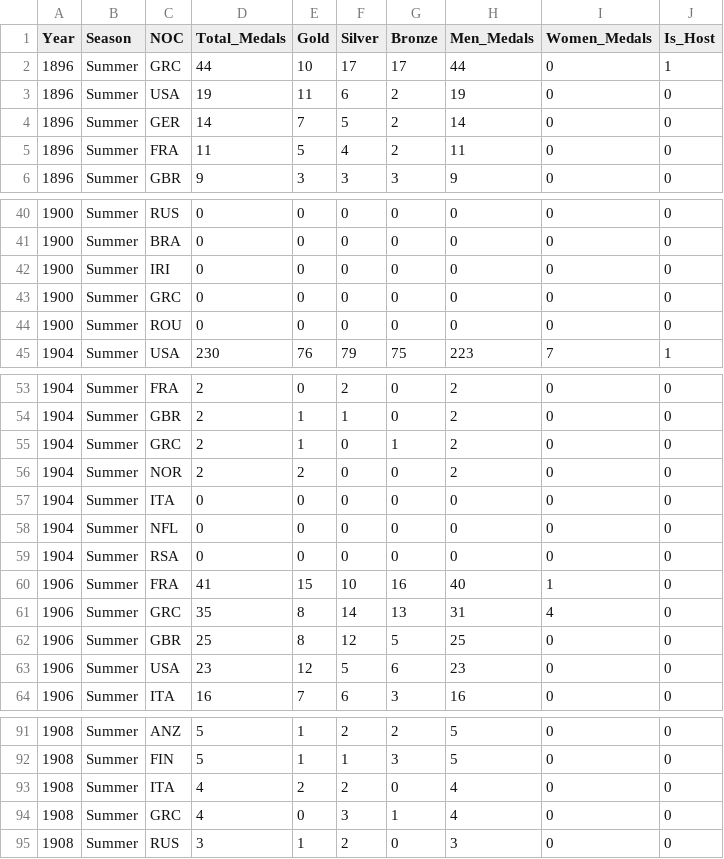
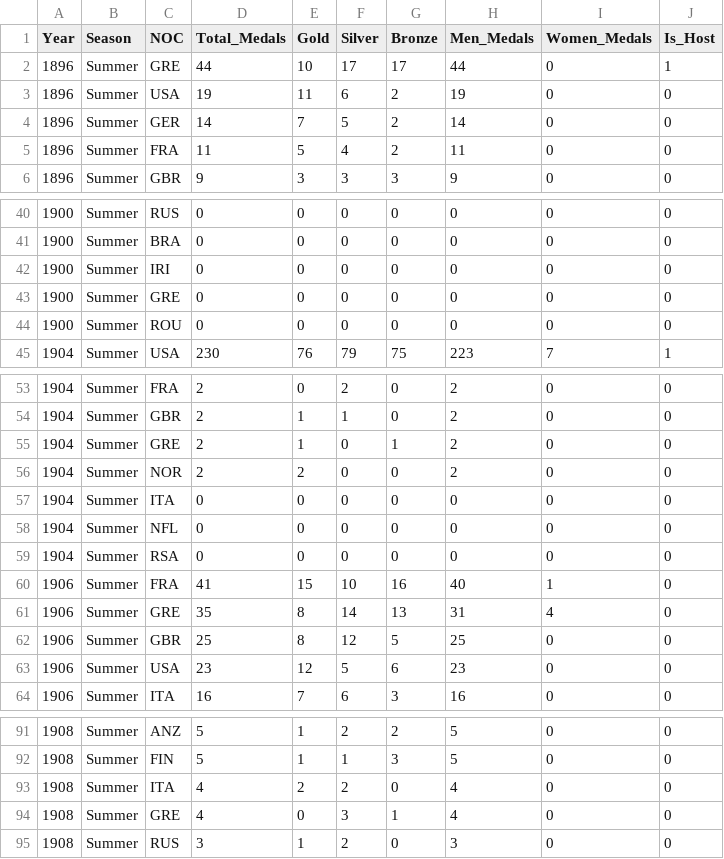
Before and after one commit to papum20/unibo__projects__Olympics-hosting-advantage, a CSV file: dataset/country-medals-by-year.csv, drawn as a sheet; only a part is shown, gaps mark what is left out; the diff covers the shown part only.

```diff
--- a/dataset/country-medals-by-year.csv
+++ b/dataset/country-medals-by-year.csv
@@ -1,3 +1,3 @@
 Year,Season,NOC,Total_Medals,Gold,Silver,Bronze,Men_Medals,Women_Medals,Is_Host
-1896,Summer,GRC,44,10,17,17,44,0,1
+1896,Summer,GRE,44,10,17,17,44,0,1
 1896,Summer,USA,19,11,6,2,19,0,0
@@ -42,3 +42,3 @@ Year,Season,NOC,Total_Medals,Gold,Silver,Bronze,Men_Medals,Women_Medals,Is_Host
 1900,Summer,IRI,0,0,0,0,0,0,0
-1900,Summer,GRC,0,0,0,0,0,0,0
+1900,Summer,GRE,0,0,0,0,0,0,0
 1900,Summer,ROU,0,0,0,0,0,0,0
@@ -54,3 +54,3 @@ Year,Season,NOC,Total_Medals,Gold,Silver,Bronze,Men_Medals,Women_Medals,Is_Host
 1904,Summer,GBR,2,1,1,0,2,0,0
-1904,Summer,GRC,2,1,0,1,2,0,0
+1904,Summer,GRE,2,1,0,1,2,0,0
 1904,Summer,NOR,2,2,0,0,2,0,0
@@ -60,3 +60,3 @@ Year,Season,NOC,Total_Medals,Gold,Silver,Bronze,Men_Medals,Women_Medals,Is_Host
 1906,Summer,FRA,41,15,10,16,40,1,0
-1906,Summer,GRC,35,8,14,13,31,4,0
+1906,Summer,GRE,35,8,14,13,31,4,0
 1906,Summer,GBR,25,8,12,5,25,0,0
@@ -93,3 +93,3 @@ Year,Season,NOC,Total_Medals,Gold,Silver,Bronze,Men_Medals,Women_Medals,Is_Host
 1908,Summer,ITA,4,2,2,0,4,0,0
-1908,Summer,GRC,4,0,3,1,4,0,0
+1908,Summer,GRE,4,0,3,1,4,0,0
 1908,Summer,RUS,3,1,2,0,3,0,0
```
Also changed, not shown: 42 edited cells elsewhere in this file, dataset/country-medals-by-year_full.csv, dataset/country-medals-by-year_missing_2018-2026.csv, 9 other files.
